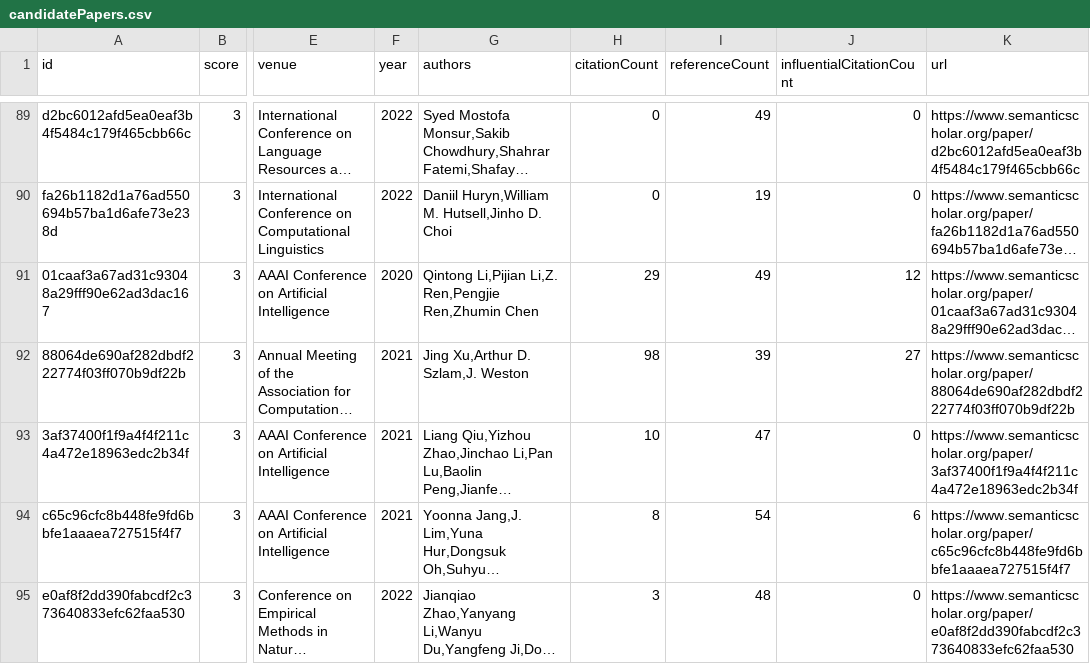
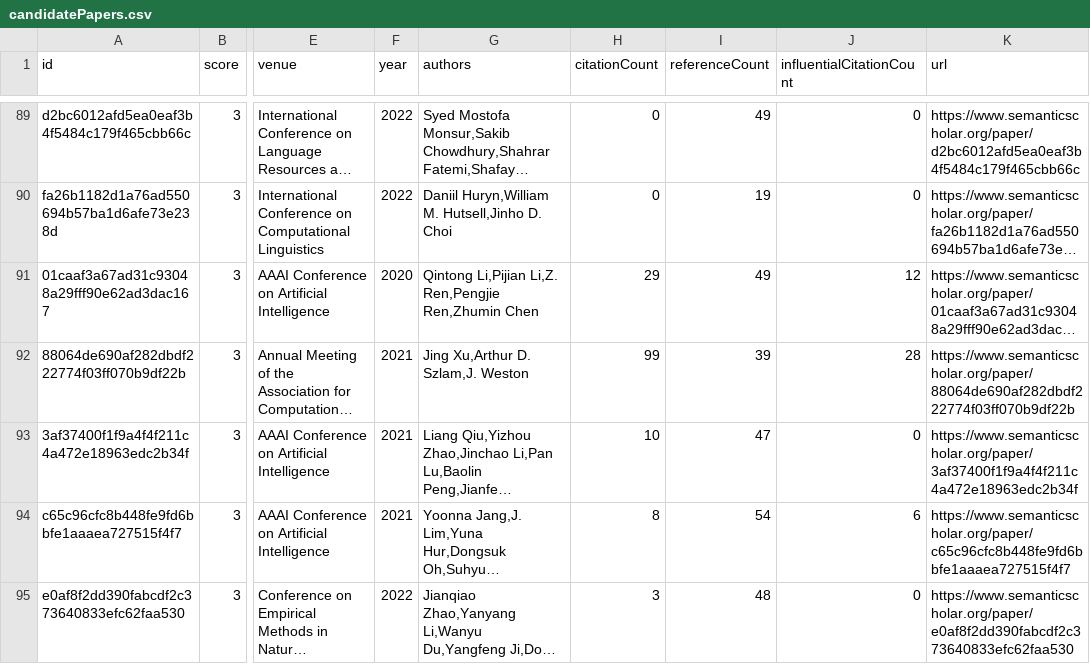
Before and after one commit to avi-jit/pegah-lit-review, a CSV file: data/candidatePapers.csv, drawn as a sheet; only a part is shown, gaps mark what is left out; long unchanged cells end in …; the diff covers the shown part only; the diff names each change by its address in the sheet, - before the commit and + after, or states it on an @@ line.

```diff
--- a/data/candidatePapers.csv
+++ b/data/candidatePapers.csv
-H92 (citationCount): 98
+H92 (citationCount): 99
-J92 (influentialCitationCount): 27
+J92 (influentialCitationCount): 28
```
Also changed, not shown: 1 added row, 1 removed row and 41 edited cells elsewhere in this file, 2 other files.
